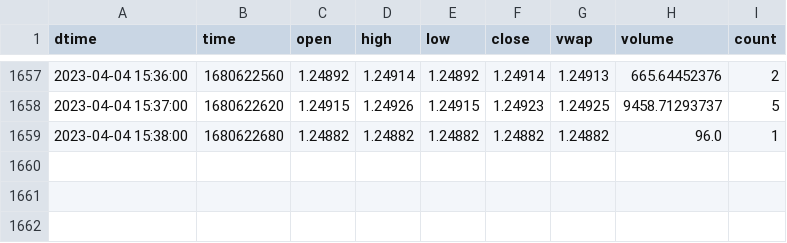
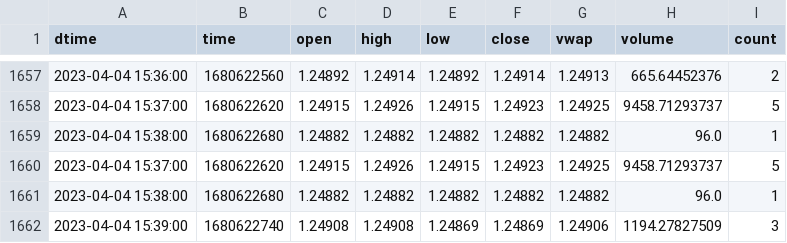
Before and after one commit to cnettlev/market-data, a CSV file: GBPUSD.csv, drawn as a sheet; only a part is shown, gaps mark what is left out; the diff names each change by its address in the sheet, - before the commit and + after, or states it on an @@ line.

Commit message:
data updated

```diff
--- a/GBPUSD.csv
+++ b/GBPUSD.csv
+row 1660: 2023-04-04 15:37:00 | 1680622620 | 1.24915 | 1.24926 | 1.24915 | 1.24923 | 1.24925 | 9458.71293737 | 5
+row 1661: 2023-04-04 15:38:00 | 1680622680 | 1.24882 | 1.24882 | 1.24882 | 1.24882 | 1.24882 | 96.0 | 1
+row 1662: 2023-04-04 15:39:00 | 1680622740 | 1.24908 | 1.24908 | 1.24869 | 1.24869 | 1.24906 | 1194.27827509 | 3
```
Also changed, not shown: USDCEUR.csv, USDCGBP.csv, 18 other files.
